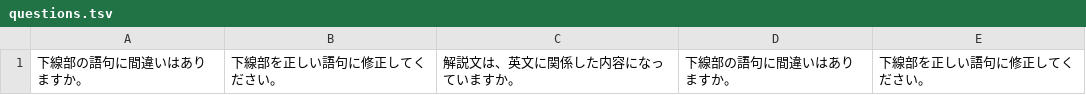
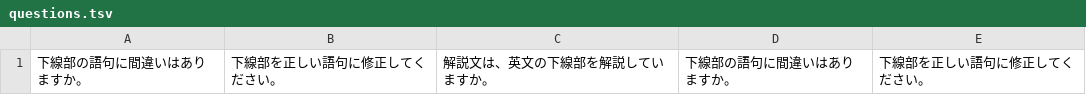
Before and after one commit to yusuke1565/gathering-info-system, a TSV file: ex_input/questions.tsv, drawn as a sheet.

```diff
--- a/ex_input/questions.tsv
+++ b/ex_input/questions.tsv
@@ -1 +1 @@
-下線部の語句に間違いはありますか。	下線部を正しい語句に修正してください。	解説文は、英文に関係した内容になっていますか。	下線部の語句に間違いはありますか。	下線部を正しい語句に修正してください。
+下線部の語句に間違いはありますか。	下線部を正しい語句に修正してください。	解説文は、英文の下線部を解説していますか。	下線部の語句に間違いはありますか。	下線部を正しい語句に修正してください。
```
Also changed, not shown: input/questions.tsv, 13 other files.
